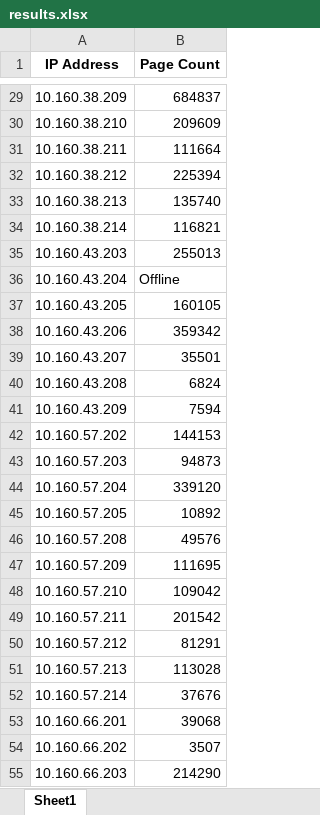
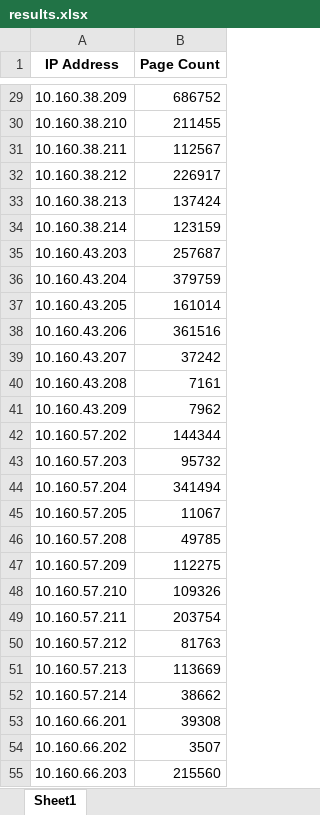
Before and after one commit to serbanzsolt/Printer-PageCounter, an Excel workbook: results.xlsx, sheet Sheet1, drawn as a sheet; only a part is shown, gaps mark what is left out; values as stored, in another font and other column widths than the file's, no borders; the diff covers the shown part only; the diff names each change by its address in the sheet, - before the commit and + after, or states it on an @@ line.

```diff
--- a/results.xlsx (sheet Sheet1)
+++ b/results.xlsx (sheet Sheet1)
-B29 (Page Count): 684837
+B29 (Page Count): 686752
-B30 (Page Count): 209609
+B30 (Page Count): 211455
-B31 (Page Count): 111664
+B31 (Page Count): 112567
-B32 (Page Count): 225394
+B32 (Page Count): 226917
-B33 (Page Count): 135740
+B33 (Page Count): 137424
-B34 (Page Count): 116821
+B34 (Page Count): 123159
-B35 (Page Count): 255013
+B35 (Page Count): 257687
-B36 (Page Count): Offline
+B36 (Page Count): 379759
-B37 (Page Count): 160105
+B37 (Page Count): 161014
-B38 (Page Count): 359342
+B38 (Page Count): 361516
-B39 (Page Count): 35501
+B39 (Page Count): 37242
-B40 (Page Count): 6824
+B40 (Page Count): 7161
-B41 (Page Count): 7594
+B41 (Page Count): 7962
-B42 (Page Count): 144153
+B42 (Page Count): 144344
-B43 (Page Count): 94873
+B43 (Page Count): 95732
-B44 (Page Count): 339120
+B44 (Page Count): 341494
-B45 (Page Count): 10892
+B45 (Page Count): 11067
-B46 (Page Count): 49576
+B46 (Page Count): 49785
-B47 (Page Count): 111695
+B47 (Page Count): 112275
-B48 (Page Count): 109042
+B48 (Page Count): 109326
-B49 (Page Count): 201542
+B49 (Page Count): 203754
-B50 (Page Count): 81291
+B50 (Page Count): 81763
-B51 (Page Count): 113028
+B51 (Page Count): 113669
-B52 (Page Count): 37676
+B52 (Page Count): 38662
-B53 (Page Count): 39068
+B53 (Page Count): 39308
-B55 (Page Count): 214290
+B55 (Page Count): 215560
```
Also changed, not shown: 68 edited cells elsewhere in this sheet, 2 other files.
